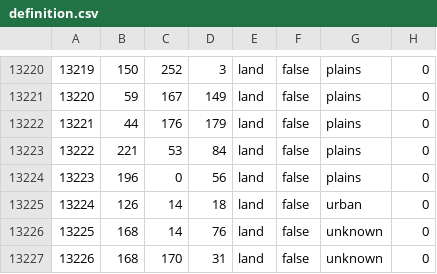
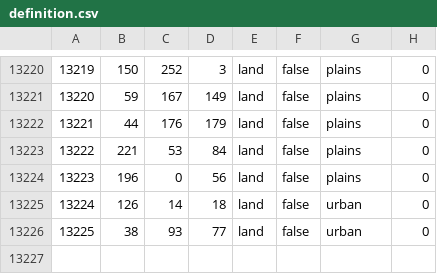
Before and after one commit to pieckenst/Cold-War--The-Iron-Curtain, a CSV file: Cold War Iron Curtain/map/definition.csv, drawn as a sheet; only a part is shown, gaps mark what is left out.

```diff
--- a/Cold War Iron Curtain/map/definition.csv
+++ b/Cold War Iron Curtain/map/definition.csv
@@ -13225,3 +13225,2 @@
 13224;126;14;18;land;false;urban;0
-13225;168;14;76;land;false;unknown;0
-13226;168;170;31;land;false;unknown;0
+13225;38;93;77;land;false;urban;0
```
Also changed, not shown: 48 other files.
